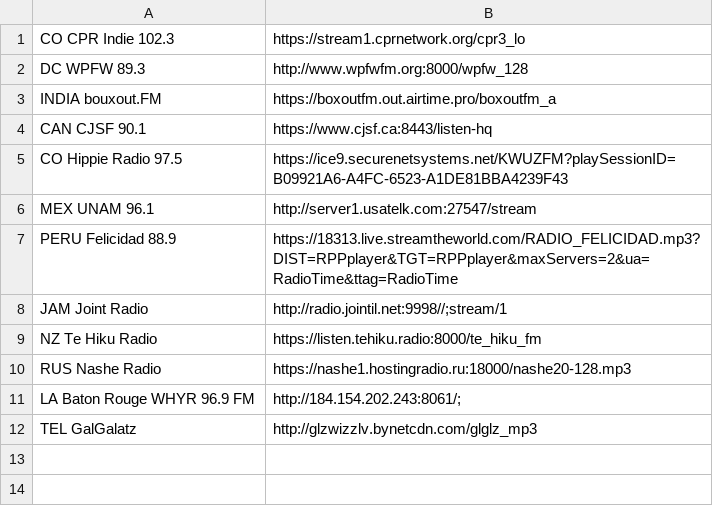
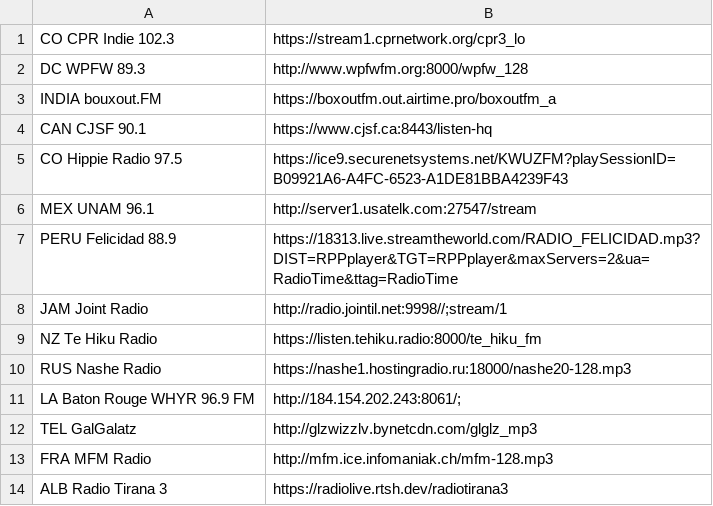
Before and after one commit to Elijah1111/PiRadio, a CSV file: stations.csv, drawn as a sheet.

Commit message:
Added a French and Albanian station

```diff
--- a/stations.csv
+++ b/stations.csv
@@ -12 +12,3 @@ LA Baton Rouge WHYR 96.9 FM,http://184.154.202.243:8061/;
 TEL GalGalatz,http://glzwizzlv.bynetcdn.com/glglz_mp3
+FRA MFM Radio,http://mfm.ice.infomaniak.ch/mfm-128.mp3
+ALB Radio Tirana 3,https://radiolive.rtsh.dev/radiotirana3
```
